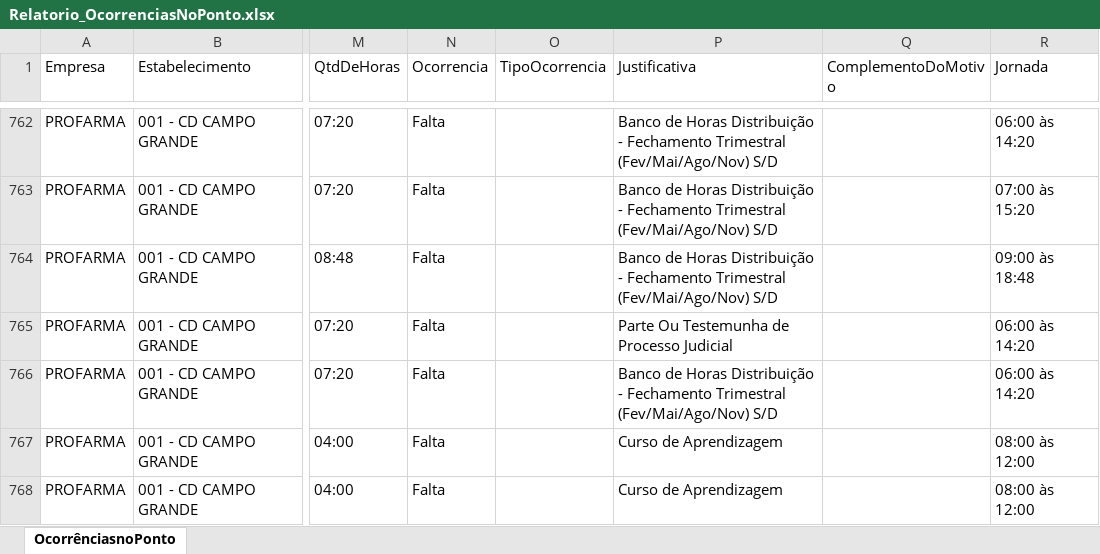
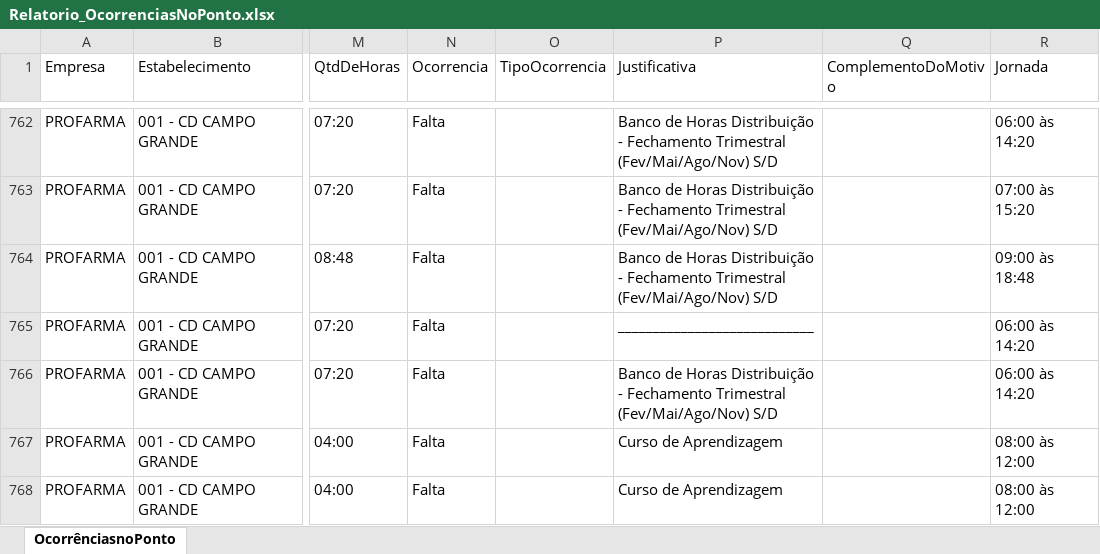
Before and after one commit to oliveirafabio8813-design/meu-dashboard-profarma, an Excel workbook: Relatorio_OcorrenciasNoPonto.xlsx, sheet OcorrênciasnoPonto, drawn as a sheet; only a part is shown, gaps mark what is left out; values as stored, in another font and other column widths than the file's, no borders; table styles not drawn; the diff covers the shown part only; the diff names each change by its address in the sheet, - before the commit and + after, or states it on an @@ line.

```diff
--- a/Relatorio_OcorrenciasNoPonto.xlsx (sheet OcorrênciasnoPonto)
+++ b/Relatorio_OcorrenciasNoPonto.xlsx (sheet OcorrênciasnoPonto)
-P765 (Justificativa): Parte Ou Testemunha de Processo Judicial
+P765 (Justificativa): ____________________________
```
Also changed, not shown: 10 removed rows and 20 edited cells elsewhere in this sheet.
